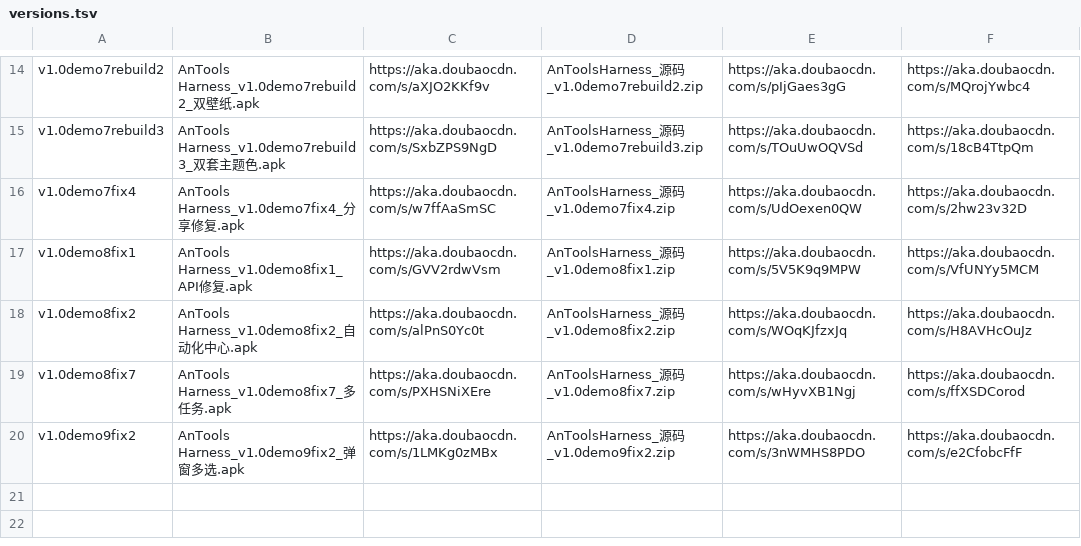
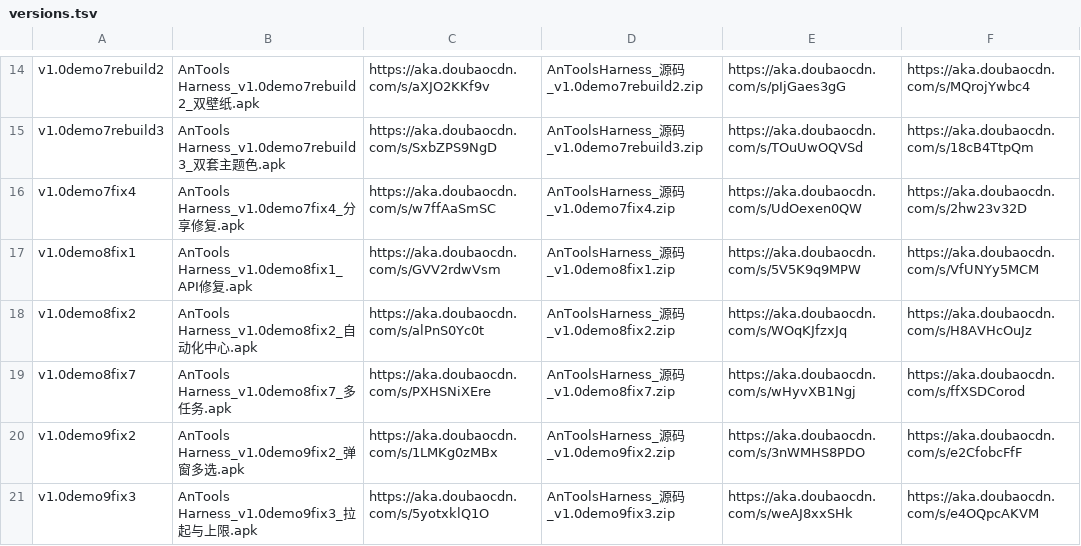
Before and after one commit to LiueCreater/AnTools-Harness, a TSV file: versions.tsv, drawn as a sheet; only a part is shown, gaps mark what is left out; the diff names each change by its address in the sheet, - before the commit and + after, or states it on an @@ line.

Commit message:
archive: add v1.0demo9fix3 to versions.tsv

```diff
--- a/versions.tsv
+++ b/versions.tsv
+row 21: v1.0demo9fix3 | AnTools Harness_v1.0demo9fix3_拉起与上限.apk | https://aka.doubaocdn.com/s/5yotxklQ1O | AnToolsHarness_源码_v1.0demo9fix3.zip | https://aka.doubaocdn.com/s/weAJ8xxSHk | https://aka.doubaocdn.com/s/e4OQpcAKVM
```
